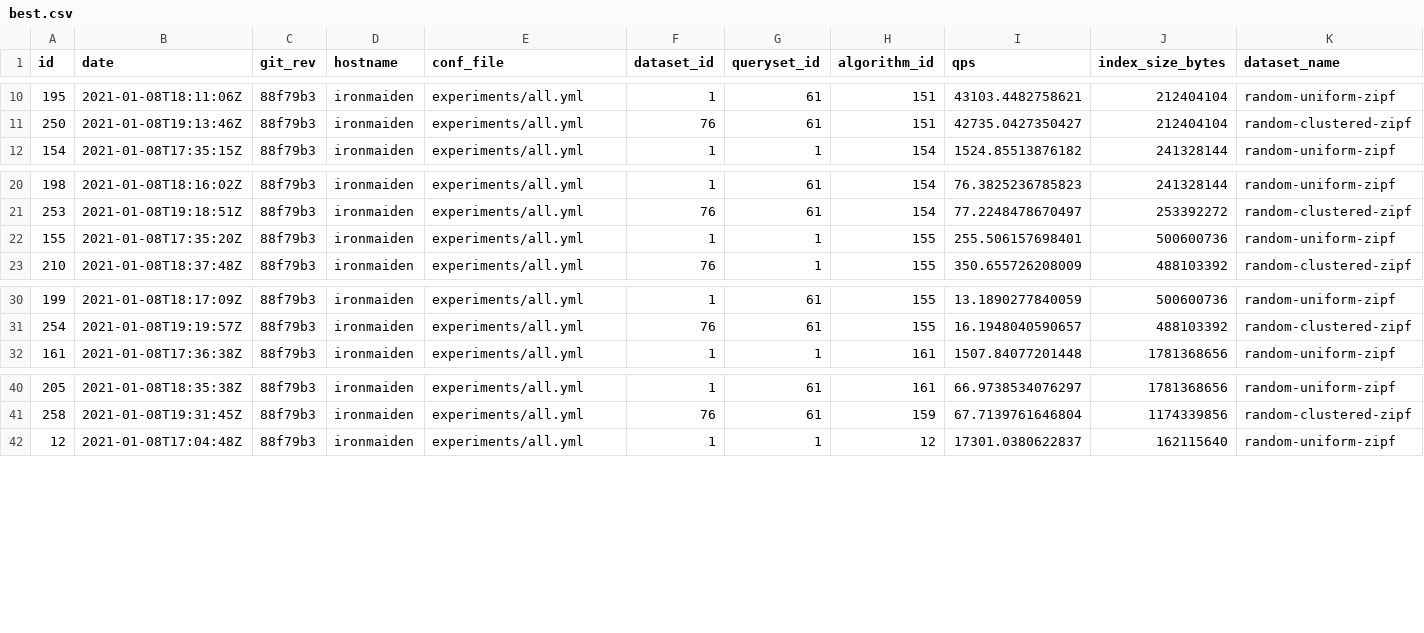
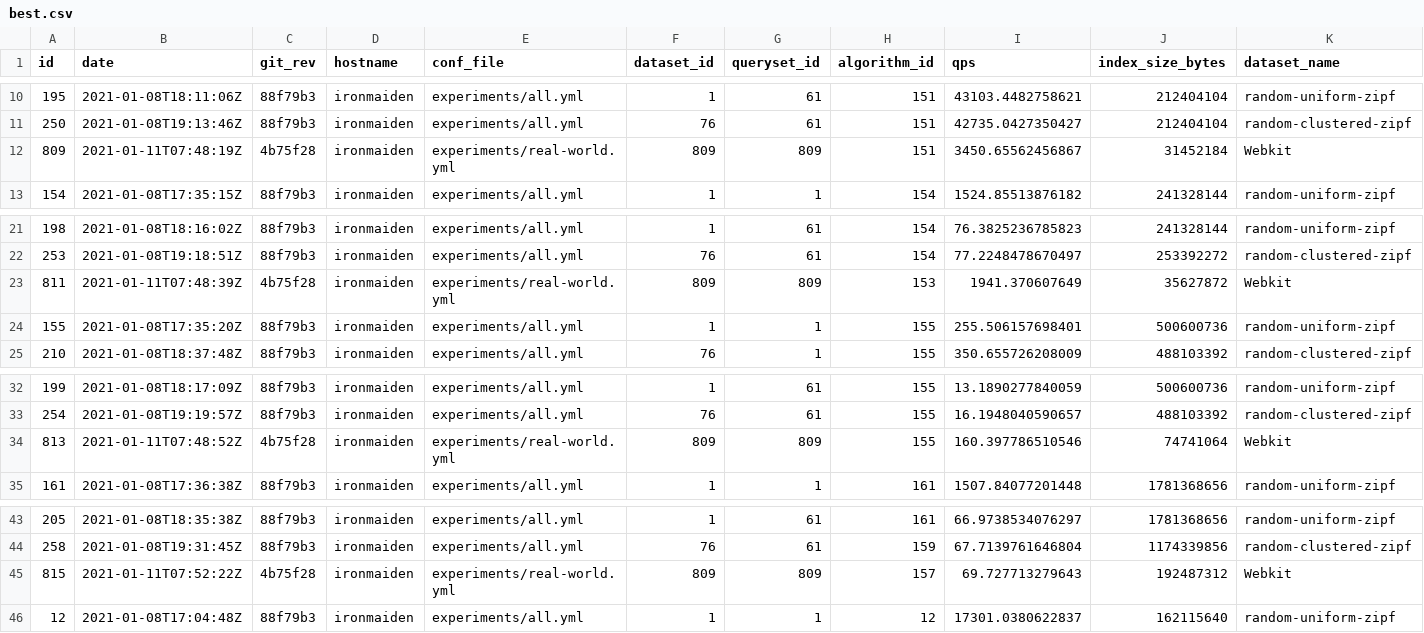
Before and after one commit to Cecca/temporal-index, a CSV file: docs/best.csv, drawn as a sheet; only a part is shown, gaps mark what is left out; rows hold the shown columns only; the diff names each change by its address in the sheet, - before the commit and + after, or states it on an @@ line.

Commit message:
Add first implementation of the SystematicQueryset

```diff
--- a/docs/best.csv
+++ b/docs/best.csv
+row 12: 809 | 2021-01-11T07:48:19Z | 4b75f28 | ironmaiden | experiments/real-world.yml | 809 | 809 | 151 | 3450.65562456867 | 31452184 | Webkit
+row 23: 811 | 2021-01-11T07:48:39Z | 4b75f28 | ironmaiden | experiments/real-world.yml | 809 | 809 | 153 | 1941.370607649 | 35627872 | Webkit
+row 34: 813 | 2021-01-11T07:48:52Z | 4b75f28 | ironmaiden | experiments/real-world.yml | 809 | 809 | 155 | 160.397786510546 | 74741064 | Webkit
+row 45: 815 | 2021-01-11T07:52:22Z | 4b75f28 | ironmaiden | experiments/real-world.yml | 809 | 809 | 157 | 69.727713279643 | 192487312 | Webkit
```
Also changed, not shown: 4 other files.
